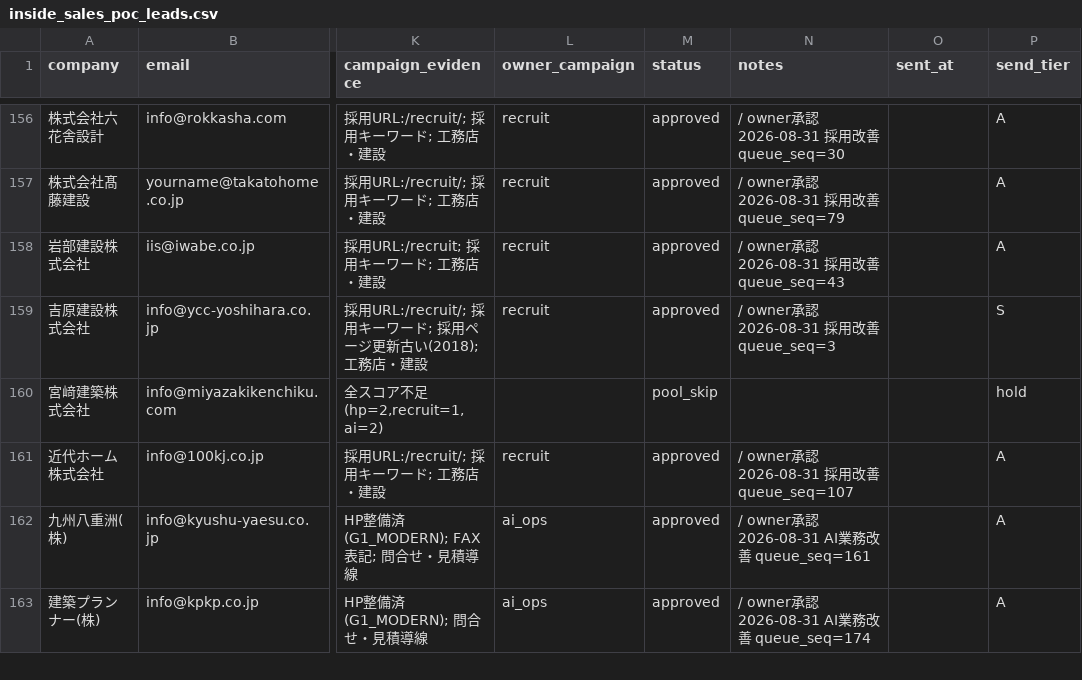
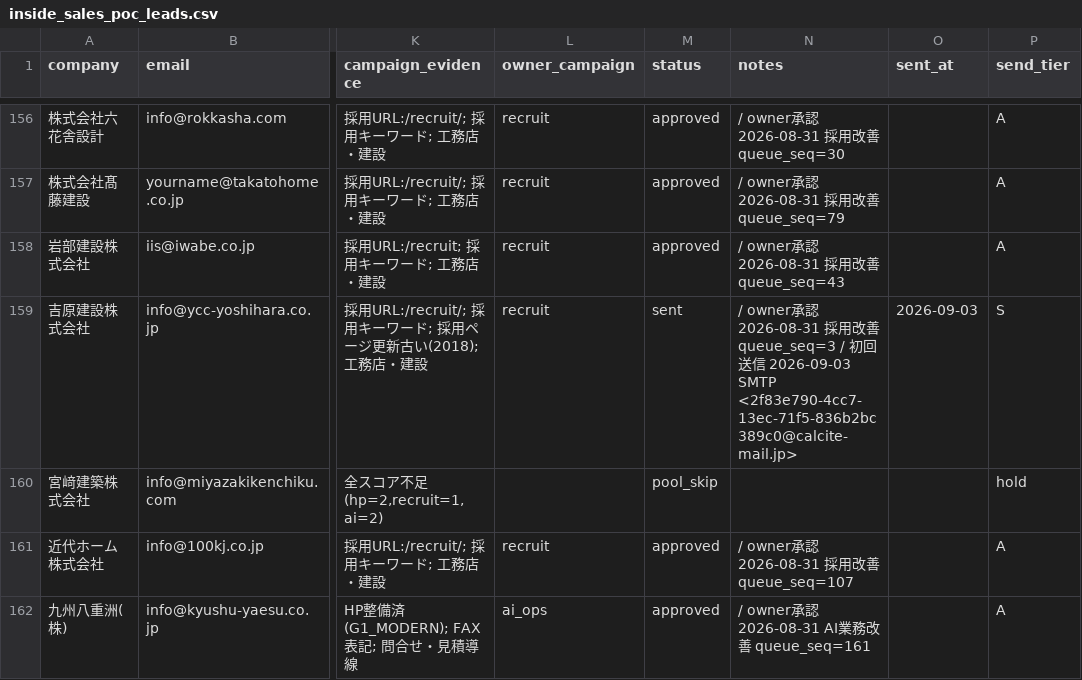
Before and after one commit to calcite-ai/calcite-demos, a CSV file: buyout-ops/inside_sales_poc_leads.csv, drawn as a sheet; only a part is shown, gaps mark what is left out; the shorter side is filled out with more unchanged rows; the diff names each change by its address in the sheet, - before the commit and + after, or states it on an @@ line.

Commit message:
Mark outreach lead sent (GitHub Actions daily send).

```diff
--- a/buyout-ops/inside_sales_poc_leads.csv
+++ b/buyout-ops/inside_sales_poc_leads.csv
-M159 (status): approved
+M159 (status): sent
-N159 (notes): …queue_seq=3
+N159 (notes): …queue_seq=3 / 初回送信 2026-09-03 SMTP <2f83e790-4cc7-13ec-71f5-836b2bc389c0@calcite-mail.jp>
-O159 (sent_at): (empty)
+O159 (sent_at): 2026-09-03
```
